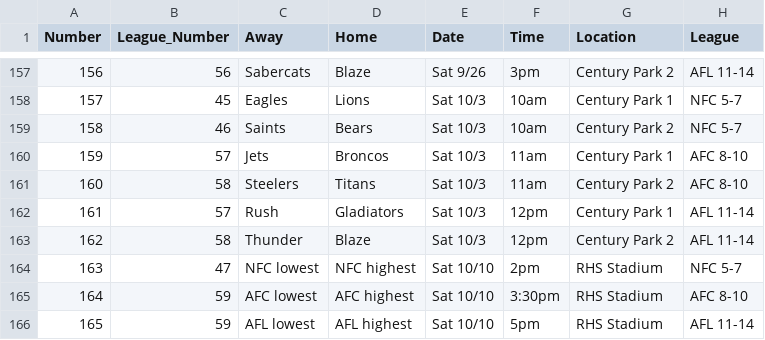
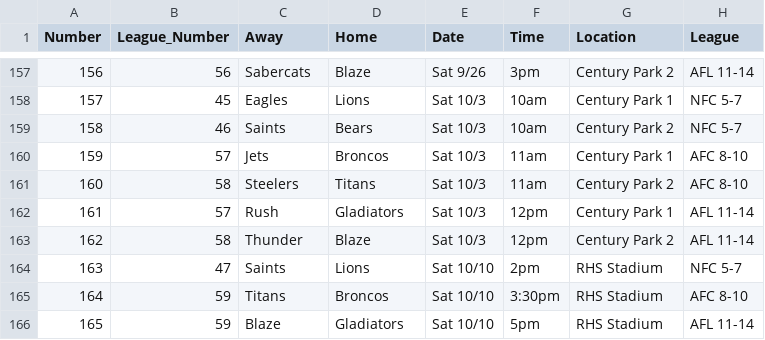
Before and after one commit to robgura/rffl, a CSV file: sch.csv, drawn as a sheet; only a part is shown, gaps mark what is left out.

Commit message:
added playoff games

```diff
--- a/sch.csv
+++ b/sch.csv
@@ -163,4 +163,4 @@ Number,League_Number,Away,Home,Date,Time,Location,League
 162,58,Thunder,Blaze,Sat 10/3,12pm,Century Park 2,AFL 11-14
-163,47,NFC lowest,NFC highest,Sat 10/10,2pm,RHS Stadium,NFC 5-7
-164,59,AFC lowest,AFC highest,Sat 10/10,3:30pm,RHS Stadium,AFC 8-10
-165,59,AFL lowest,AFL highest,Sat 10/10,5pm,RHS Stadium,AFL 11-14
+163,47,Saints,Lions,Sat 10/10,2pm,RHS Stadium,NFC 5-7
+164,59,Titans,Broncos,Sat 10/10,3:30pm,RHS Stadium,AFC 8-10
+165,59,Blaze,Gladiators,Sat 10/10,5pm,RHS Stadium,AFL 11-14
```
